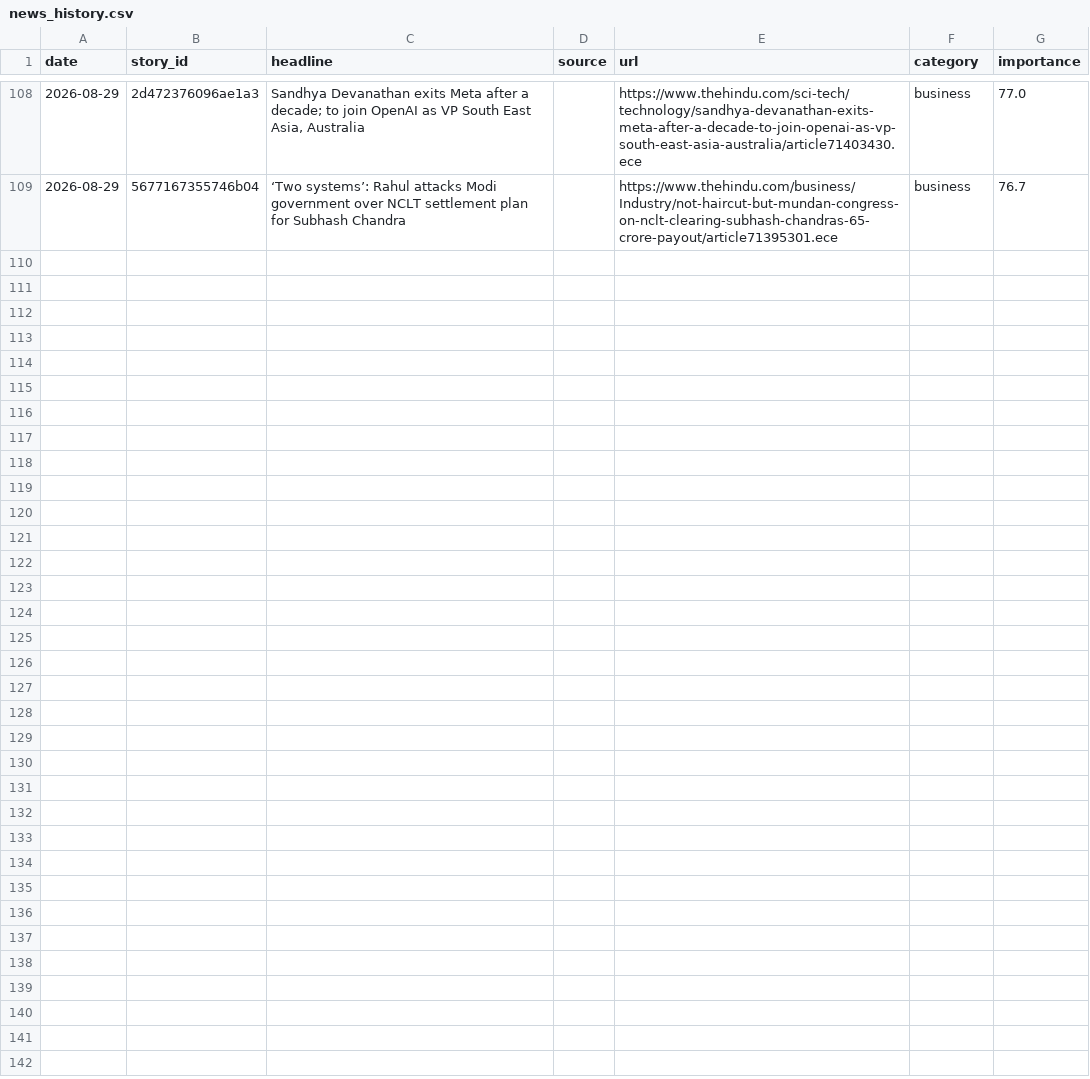
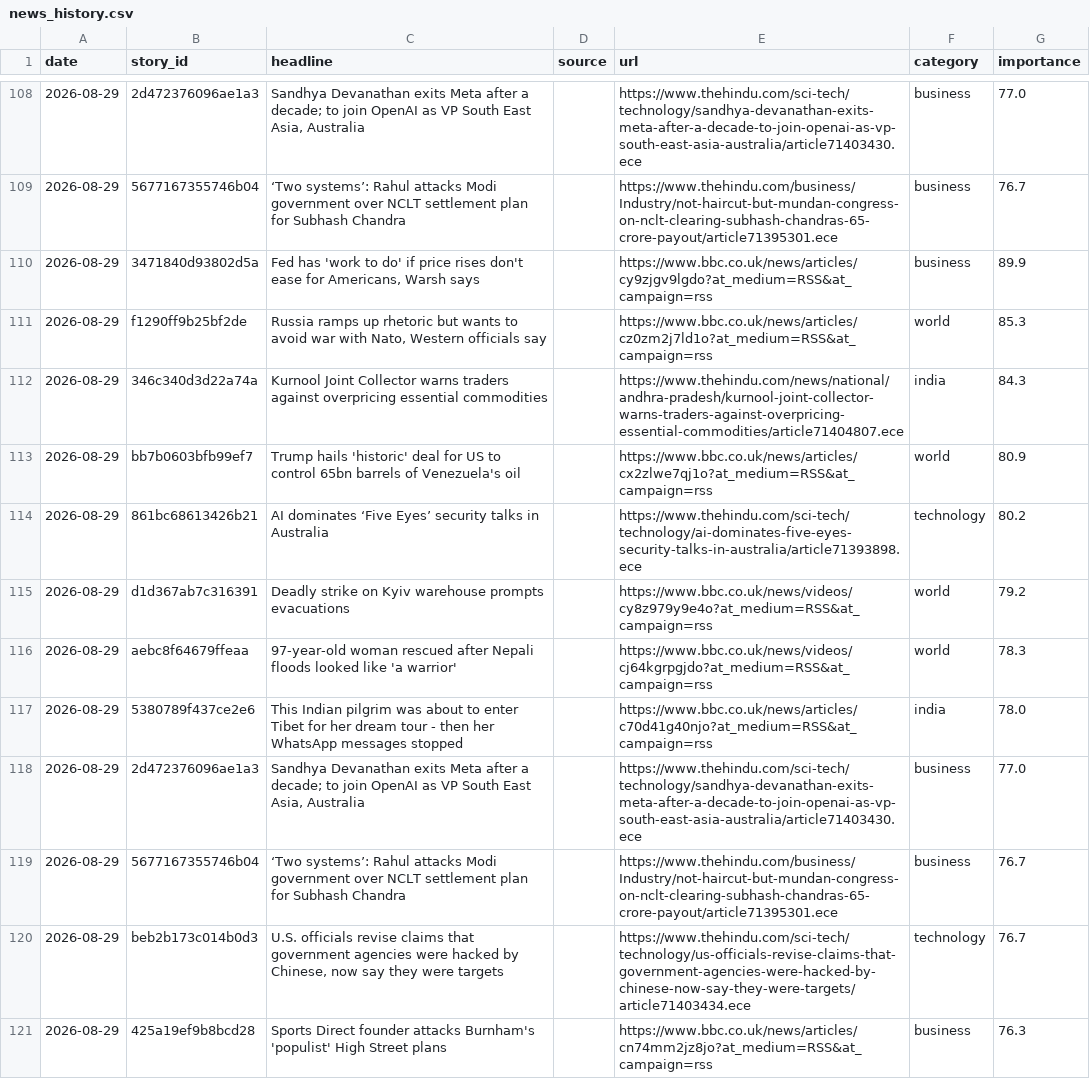
Before and after one commit to vishwasgarg5/news-knowledge-bot, a CSV file: data/news_history.csv, drawn as a sheet; only a part is shown, gaps mark what is left out; the diff names each change by its address in the sheet, - before the commit and + after, or states it on an @@ line.

```diff
--- a/data/news_history.csv
+++ b/data/news_history.csv
+row 110: 2026-08-29 | 3471840d93802d5a | Fed has 'work to do' if price rises don't ease for Americans, Warsh says |  | https://www.bbc.co.uk/news/articles/cy9zjgv9lgdo?at_medium=RSS&at_campaign=rss | business | 89.9
+row 111: 2026-08-29 | f1290ff9b25bf2de | Russia ramps up rhetoric but wants to avoid war with Nato, Western officials say |  | https://www.bbc.co.uk/news/articles/cz0zm2j7ld1o?at_medium=RSS&at_campaign=rss | world | 85.3
+row 112: 2026-08-29 | 346c340d3d22a74a | Kurnool Joint Collector warns traders against overpricing essential commodities |  | https://www.thehindu.com/news/national/andhra-pradesh/kurnool-joint-collector-warns-traders-against-overpricing-essential-commodities/article71404807.ece | india | 84.3
+row 113: 2026-08-29 | bb7b0603bfb99ef7 | Trump hails 'historic' deal for US to control 65bn barrels of Venezuela's oil |  | https://www.bbc.co.uk/news/articles/cx2zlwe7qj1o?at_medium=RSS&at_campaign=rss | world | 80.9
+row 114: 2026-08-29 | 861bc68613426b21 | AI dominates ‘Five Eyes’ security talks in Australia |  | https://www.thehindu.com/sci-tech/technology/ai-dominates-five-eyes-security-talks-in-australia/article71393898.ece | technology | 80.2
+row 115: 2026-08-29 | d1d367ab7c316391 | Deadly strike on Kyiv warehouse prompts evacuations |  | https://www.bbc.co.uk/news/videos/cy8z979y9e4o?at_medium=RSS&at_campaign=rss | world | 79.2
+row 116: 2026-08-29 | aebc8f64679ffeaa | 97-year-old woman rescued after Nepali floods looked like 'a warrior' |  | https://www.bbc.co.uk/news/videos/cj64kgrpgjdo?at_medium=RSS&at_campaign=rss | world | 78.3
+row 117: 2026-08-29 | 5380789f437ce2e6 | This Indian pilgrim was about to enter Tibet for her dream tour - then her WhatsApp messages stopped |  | https://www.bbc.co.uk/news/articles/c70d41g40njo?at_medium=RSS&at_campaign=rss | india | 78.0
+row 118: 2026-08-29 | 2d472376096ae1a3 | Sandhya Devanathan exits Meta after a decade; to join OpenAI as VP South East Asia, Australia |  | https://www.thehindu.com/sci-tech/technology/sandhya-devanathan-exits-meta-after-a-decade-to-join-openai-as-vp-south-east-asia-australia/article71403430.ece | business | 77.0
+row 119: 2026-08-29 | 5677167355746b04 | ‘Two systems’: Rahul attacks Modi government over NCLT settlement plan for Subhash Chandra |  | https://www.thehindu.com/business/Industry/not-haircut-but-mundan-congress-on-nclt-clearing-subhash-chandras-65-crore-payout/article71395301.ece | business | 76.7
+row 120: 2026-08-29 | beb2b173c014b0d3 | U.S. officials revise claims that government agencies were hacked by Chinese, now say they were targets |  | https://www.thehindu.com/sci-tech/technology/us-officials-revise-claims-that-government-agencies-were-hacked-by-chinese-now-say-they-were-targets/article71403434.ece | technology | 76.7
+row 121: 2026-08-29 | 425a19ef9b8bcd28 | Sports Direct founder attacks Burnham's 'populist' High Street plans |  | https://www.bbc.co.uk/news/articles/cn74mm2jz8jo?at_medium=RSS&at_campaign=rss | business | 76.3
```
